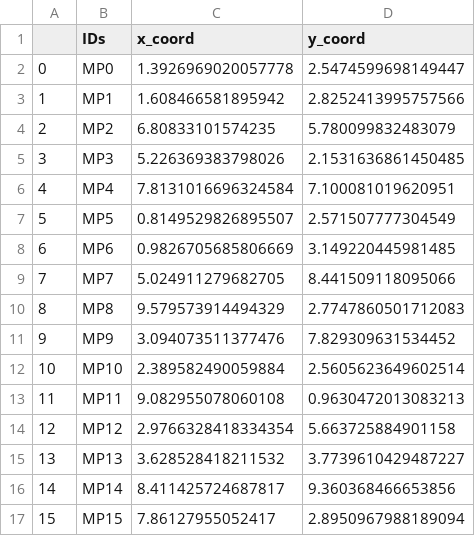
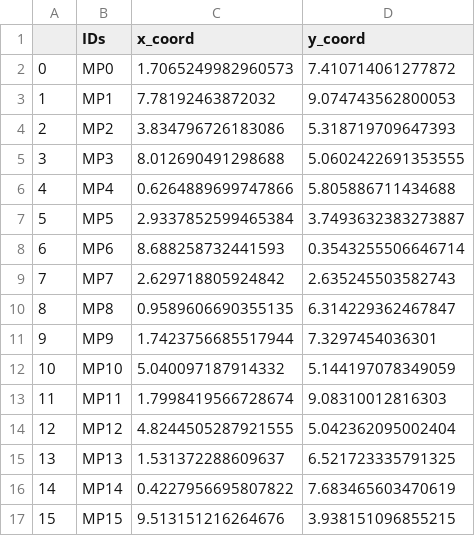
Before and after one commit to YoussefChaabouni/Carpooling, a CSV file: new_code/CSVs/Meeting_Points.csv, drawn as a sheet; only a part is shown; the diff covers the shown part only.

```diff
--- a/new_code/CSVs/Meeting_Points.csv
+++ b/new_code/CSVs/Meeting_Points.csv
@@ -1,17 +1,17 @@
 ,IDs,x_coord,y_coord
-0,MP0,1.3926969020057778,2.5474599698149447
-1,MP1,1.608466581895942,2.8252413995757566
-2,MP2,6.80833101574235,5.780099832483079
-3,MP3,5.226369383798026,2.1531636861450485
-4,MP4,7.8131016696324584,7.100081019620951
-5,MP5,0.8149529826895507,2.571507777304549
-6,MP6,0.9826705685806669,3.149220445981485
-7,MP7,5.024911279682705,8.441509118095066
-8,MP8,9.579573914494329,2.7747860501712083
-9,MP9,3.094073511377476,7.829309631534452
-10,MP10,2.389582490059884,2.5605623649602514
-11,MP11,9.082955078060108,0.9630472013083213
-12,MP12,2.9766328418334354,5.663725884901158
-13,MP13,3.628528418211532,3.7739610429487227
-14,MP14,8.411425724687817,9.360368466653856
-15,MP15,7.86127955052417,2.8950967988189094
+0,MP0,1.7065249982960573,7.410714061277872
+1,MP1,7.78192463872032,9.074743562800053
+2,MP2,3.834796726183086,5.318719709647393
+3,MP3,8.012690491298688,5.0602422691353555
+4,MP4,0.6264889699747866,5.805886711434688
+5,MP5,2.9337852599465384,3.7493632383273887
+6,MP6,8.688258732441593,0.3543255506646714
+7,MP7,2.629718805924842,2.635245503582743
+8,MP8,0.9589606690355135,6.314229362467847
+9,MP9,1.7423756685517944,7.3297454036301
+10,MP10,5.040097187914332,5.144197078349059
+11,MP11,1.7998419566728674,9.08310012816303
+12,MP12,4.8244505287921555,5.042362095002404
+13,MP13,1.531372288609637,6.521723335791325
+14,MP14,0.4227956695807822,7.683465603470619
+15,MP15,9.513151216264676,3.938151096855215
```
Also changed, not shown: 68 edited cells elsewhere in this file, new_code/CSVs/Drivers.csv, new_code/CSVs/Riders.csv, 12 other files.
